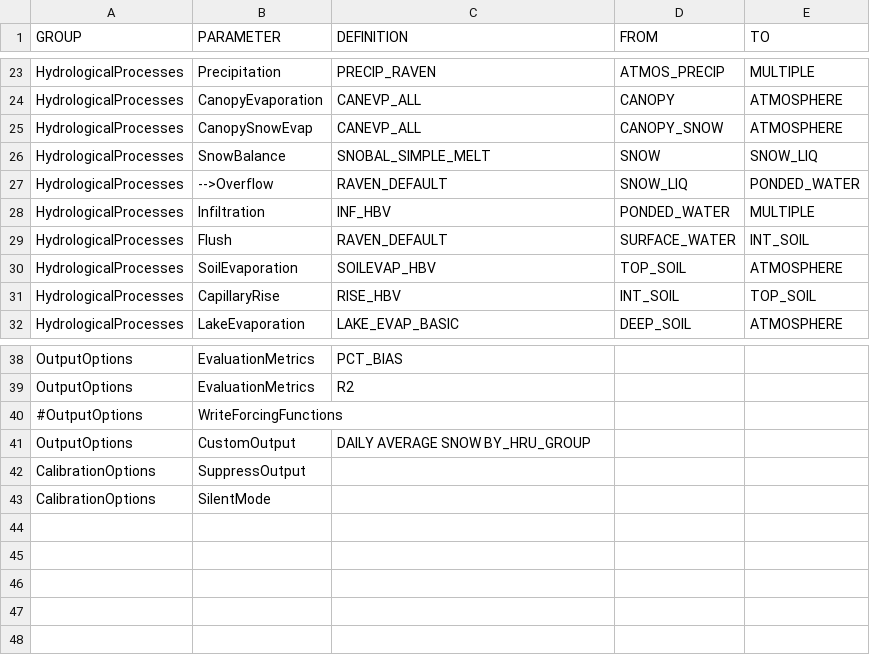
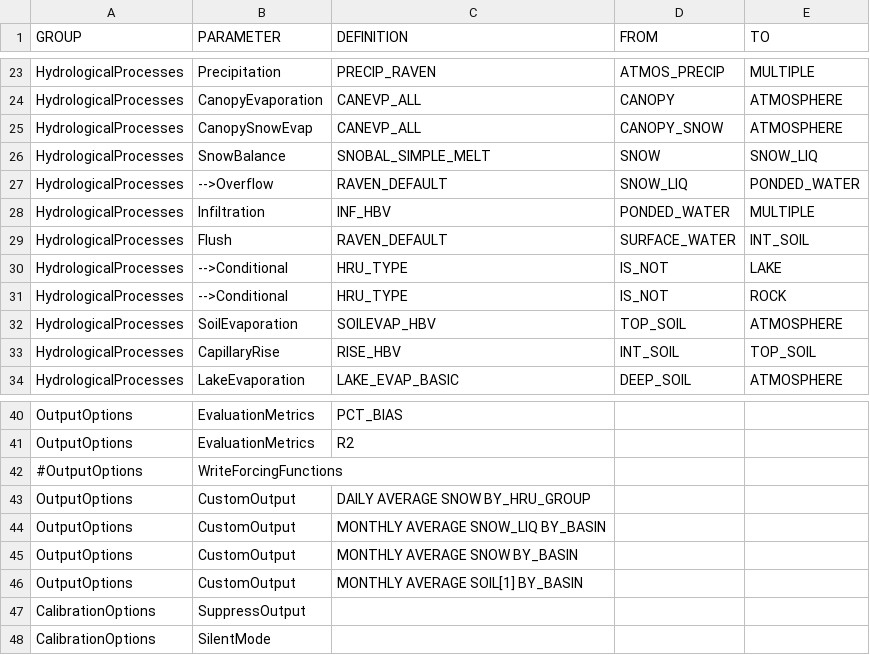
Before and after one commit to Okanagan-Basin-Water-Board/obwb-hydro-modelling, a CSV file: input-data/raw/parameter-codes/RVI-Template.csv, drawn as a sheet; only a part is shown, gaps mark what is left out; the diff names each change by its address in the sheet, - before the commit and + after, or states it on an @@ line.

Commit message:
Update RVI-Template.csv to include conditions on the ':Flush' command. Previously, this was also flushing water into LAKE and ROCK HRUs; however, all soil processes are disabled in these HRUs, so there was no mechanism to move water out of INT_SOIL within these HRUs. This was an error in the base HBV configuration provided to us. This was the culprit of the perpetual increase in the watershed average SOIL[1] water store.

```diff
--- a/input-data/raw/parameter-codes/RVI-Template.csv
+++ b/input-data/raw/parameter-codes/RVI-Template.csv
+row 30: HydrologicalProcesses | -->Conditional | HRU_TYPE | IS_NOT | LAKE
+row 31: HydrologicalProcesses | -->Conditional | HRU_TYPE | IS_NOT | ROCK
+row 44: OutputOptions | CustomOutput | MONTHLY AVERAGE SNOW_LIQ BY_BASIN
+row 45: OutputOptions | CustomOutput | MONTHLY AVERAGE SNOW BY_BASIN
+row 46: OutputOptions | CustomOutput | MONTHLY AVERAGE SOIL[1] BY_BASIN
```
